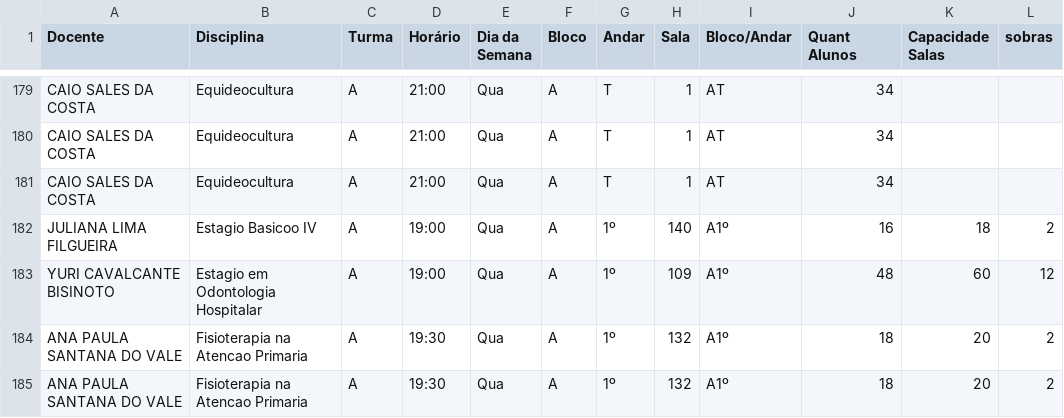
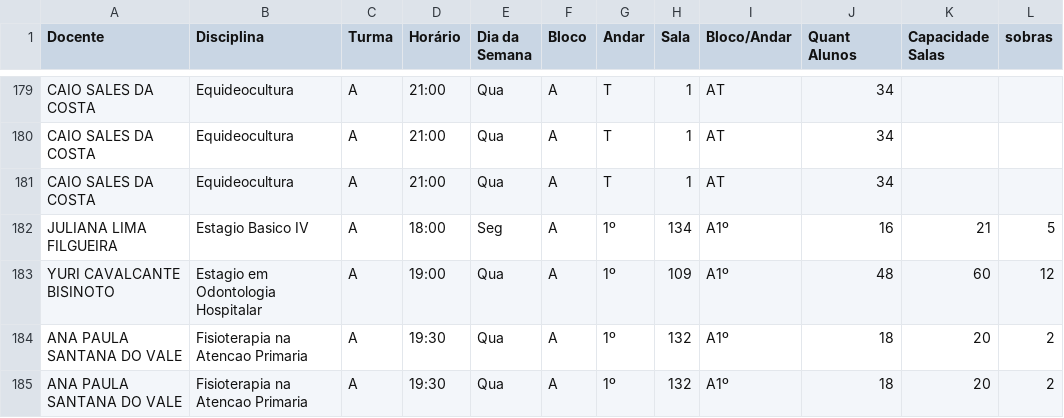
Before and after one commit to candidatla/mapa-noturno, a CSV file: mapa.csv, drawn as a sheet; only a part is shown, gaps mark what is left out; the diff names each change by its address in the sheet, - before the commit and + after, or states it on an @@ line.

Commit message:
Atualizacao automatica do mapa

```diff
--- a/mapa.csv
+++ b/mapa.csv
-B182 (Disciplina): Estagio Basicoo IV
+B182 (Disciplina): Estagio Basico IV
-D182 (Horário): 19:00
+D182 (Horário): 18:00
-E182 (Dia da Semana): Qua
+E182 (Dia da Semana): Seg
-H182 (Sala): 140
+H182 (Sala): 134
-K182 (Capacidade Salas): 18
+K182 (Capacidade Salas): 21
-L182 (sobras): 2
+L182 (sobras): 5
```
